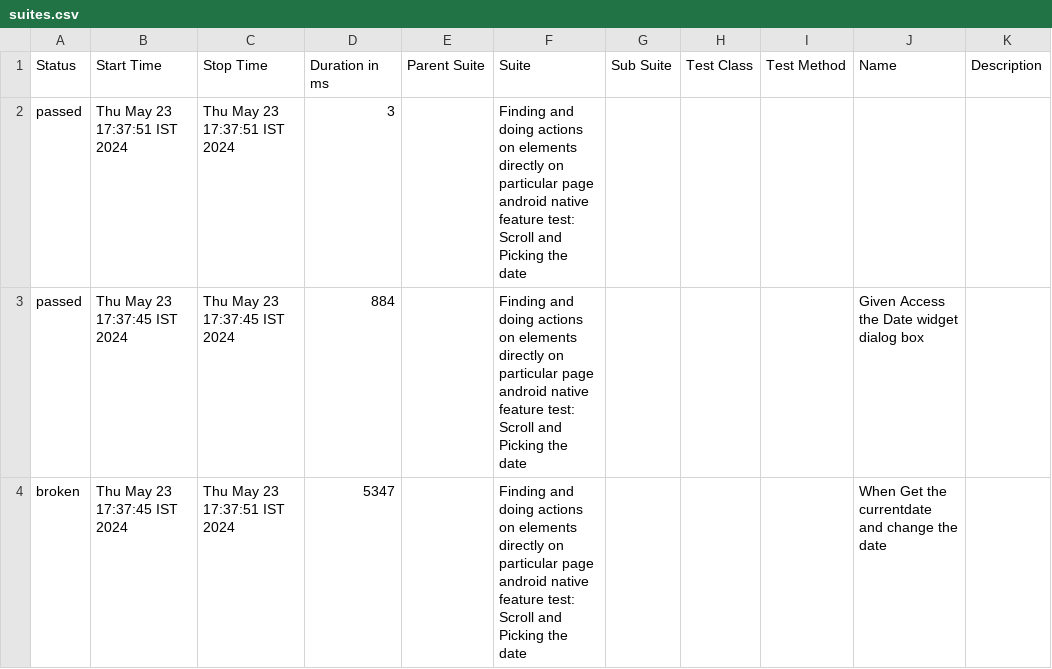
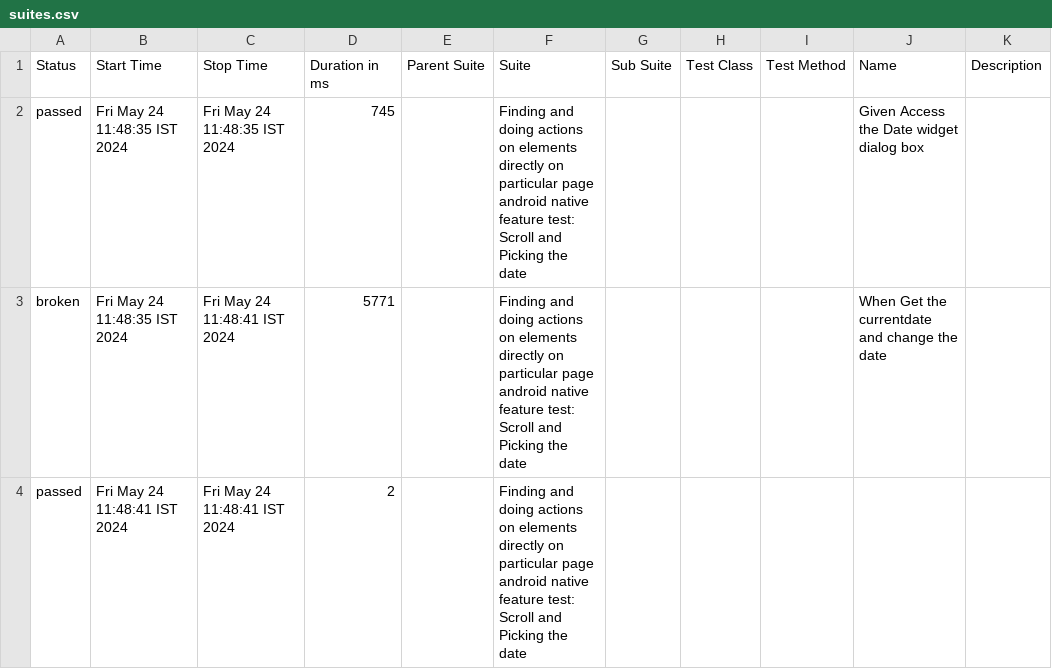
Before and after one commit to BaraniBarath1998/webdriverio-cucumber-bddframework, a CSV file: allure-report/data/suites.csv, drawn as a sheet.

```diff
--- a/allure-report/data/suites.csv
+++ b/allure-report/data/suites.csv
@@ -1,4 +1,4 @@
 "Status","Start Time","Stop Time","Duration in ms","Parent Suite","Suite","Sub Suite","Test Class","Test Method","Name","Description"
-"passed","Thu May 23 17:37:51 IST 2024","Thu May 23 17:37:51 IST 2024","3","","Finding and doing actions on elements directly on particular page android native feature test: Scroll and Picking the date","","","","",""
-"passed","Thu May 23 17:37:45 IST 2024","Thu May 23 17:37:45 IST 2024","884","","Finding and doing actions on elements directly on particular page android native feature test: Scroll and Picking the date","","","","Given Access the Date widget dialog box",""
-"broken","Thu May 23 17:37:45 IST 2024","Thu May 23 17:37:51 IST 2024","5347","","Finding and doing actions on elements directly on particular page android native feature test: Scroll and Picking the date","","","","When Get the currentdate and change the date",""
+"passed","Fri May 24 11:48:35 IST 2024","Fri May 24 11:48:35 IST 2024","745","","Finding and doing actions on elements directly on particular page android native feature test: Scroll and Picking the date","","","","Given Access the Date widget dialog box",""
+"broken","Fri May 24 11:48:35 IST 2024","Fri May 24 11:48:41 IST 2024","5771","","Finding and doing actions on elements directly on particular page android native feature test: Scroll and Picking the date","","","","When Get the currentdate and change the date",""
+"passed","Fri May 24 11:48:41 IST 2024","Fri May 24 11:48:41 IST 2024","2","","Finding and doing actions on elements directly on particular page android native feature test: Scroll and Picking the date","","","","",""
```
Also changed, not shown: 40 other files.
